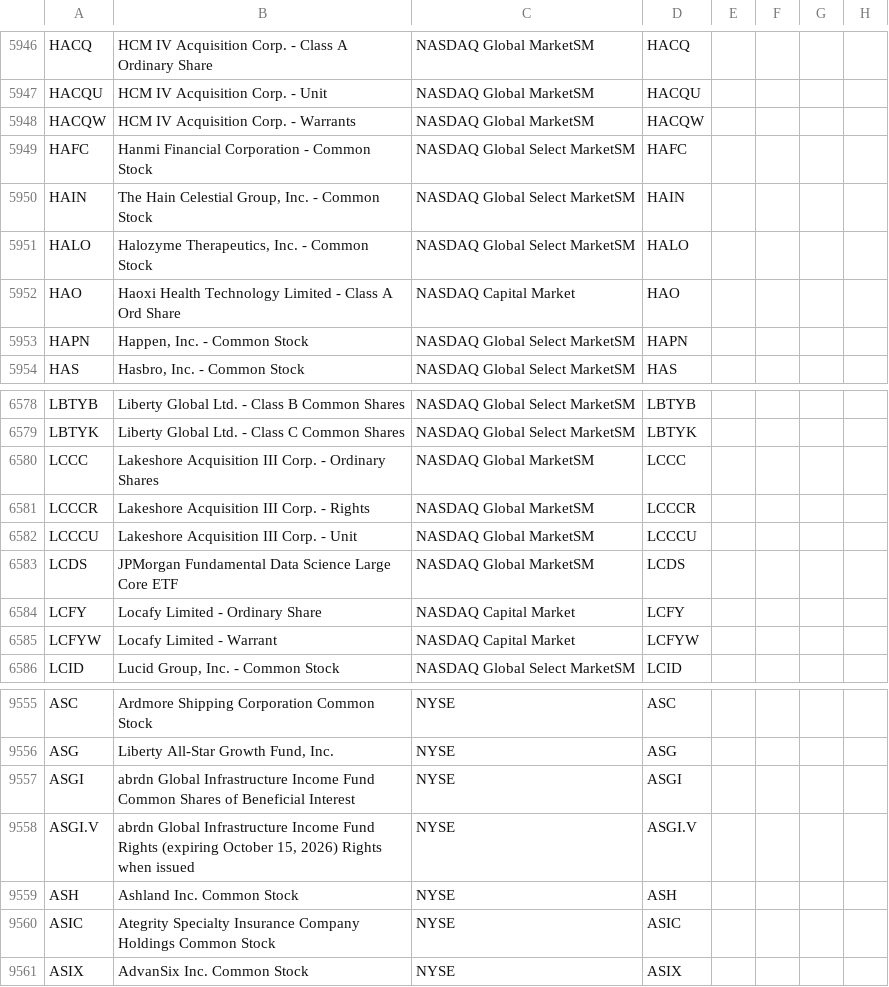
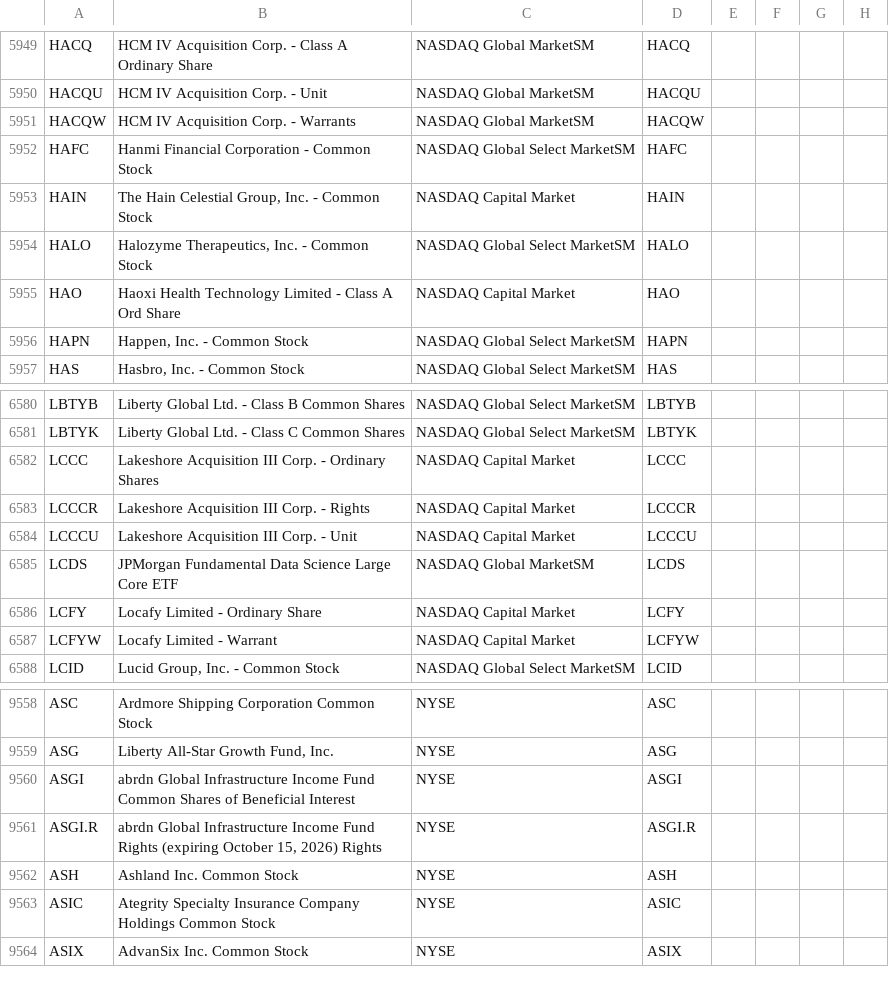
Before and after one commit to jonfriesen/symbol-list, a CSV file: web/static/data/daily-symbol-list.csv, drawn as a sheet; only a part is shown, gaps mark what is left out; addresses are those after the commit; the diff covers the shown part only; the diff names each change by its address in the sheet, - before the commit and + after, or states it on an @@ line.

```diff
--- a/web/static/data/daily-symbol-list.csv
+++ b/web/static/data/daily-symbol-list.csv
-C5953: NASDAQ Global Select MarketSM
+C5953: NASDAQ Capital Market
-C6582:C6584: NASDAQ Global MarketSM
+C6582:C6584: NASDAQ Capital Market
-A9561: ASGI.V
+A9561: ASGI.R
-B9561: …2026) Rights when issued
+B9561: …2026) Rights
-D9561: ASGI.V
+D9561: ASGI.R
```
Also changed, not shown: 9 added rows and 5 removed rows elsewhere in this file, 4 other files.
